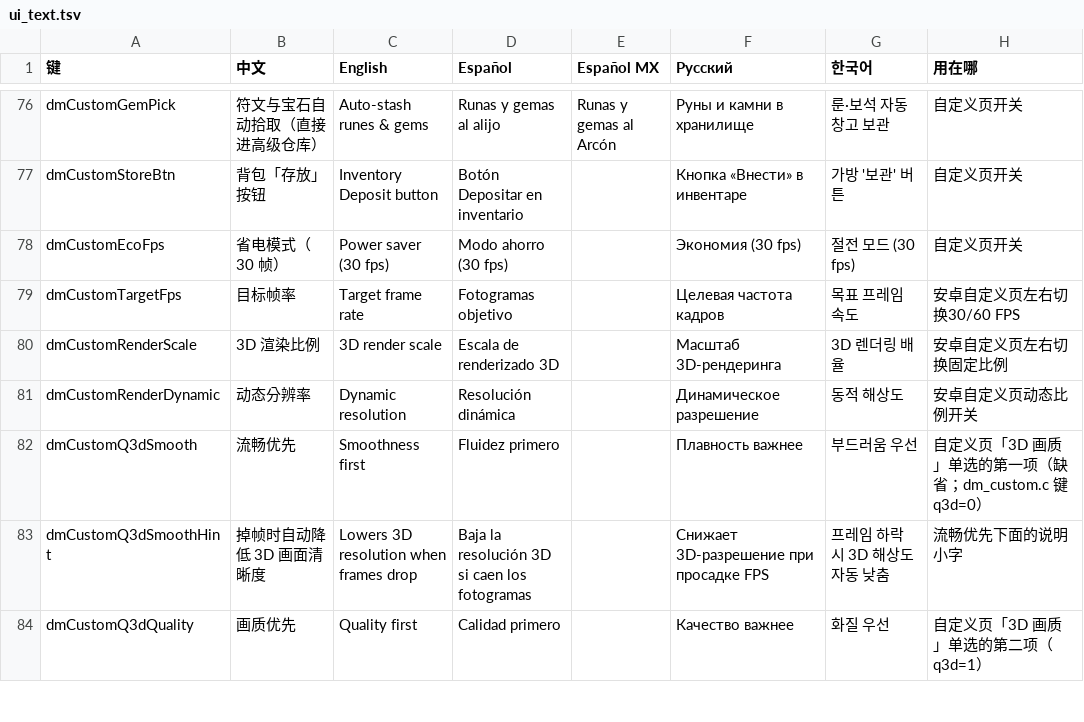
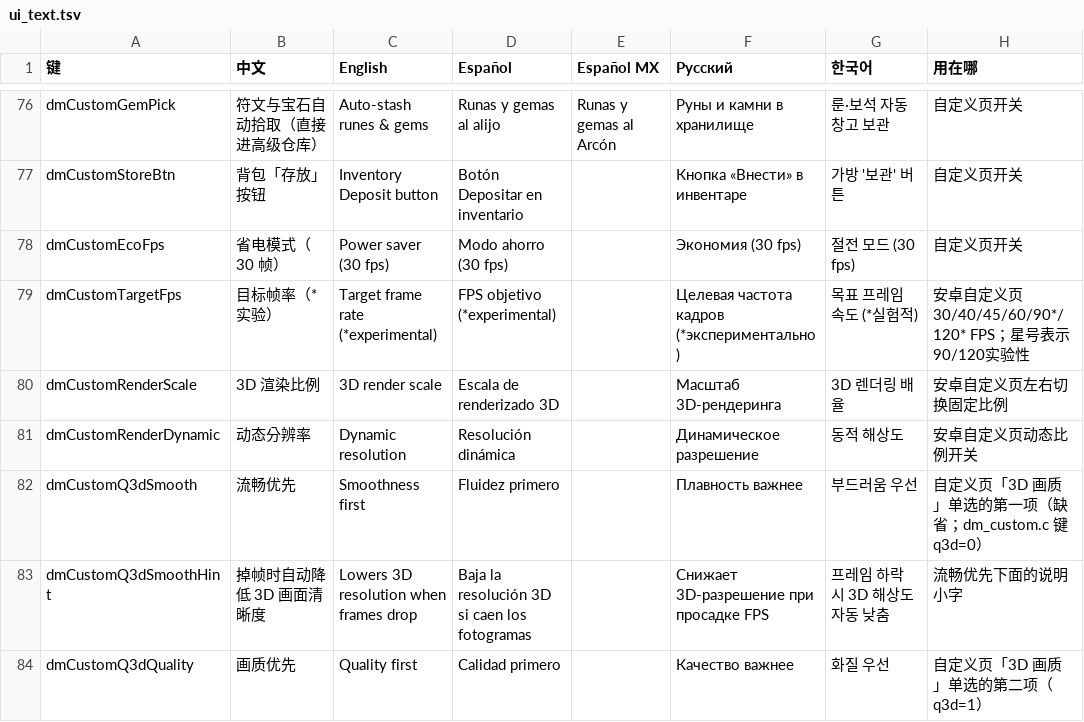
Before and after one commit to niesj-n/d2r-mobile, a TSV file: dm/i18n/ui_text.tsv, drawn as a sheet; only a part is shown, gaps mark what is left out.

Commit message:
feat(android): add selectable 30-120 FPS pacing
Keep eco_fps legacy values, pace Android by the requested period, and couple dynamic GPU budgets to effective FPS. Add native regression coverage and an Android dimension callback for the performance overlay.

```diff
--- a/dm/i18n/ui_text.tsv
+++ b/dm/i18n/ui_text.tsv
@@ -78,3 +78,3 @@ dmCustomStoreBtn	背包「存放」按钮	Inventory Deposit button	Botón Deposi
 dmCustomEcoFps	省电模式（30 帧）	Power saver (30 fps)	Modo ahorro (30 fps)		Экономия (30 fps)	절전 모드 (30 fps)	自定义页开关
-dmCustomTargetFps	目标帧率	Target frame rate	Fotogramas objetivo		Целевая частота кадров	목표 프레임 속도	安卓自定义页左右切换30/60 FPS
+dmCustomTargetFps	目标帧率（*实验）	Target frame rate (*experimental)	FPS objetivo (*experimental)		Целевая частота кадров (*экспериментально)	목표 프레임 속도 (*실험적)	安卓自定义页30/40/45/60/90*/120* FPS；星号表示90/120实验性
 dmCustomRenderScale	3D 渲染比例	3D render scale	Escala de renderizado 3D		Масштаб 3D-рендеринга	3D 렌더링 배율	安卓自定义页左右切换固定比例
```
Also changed, not shown: 12 other files.
